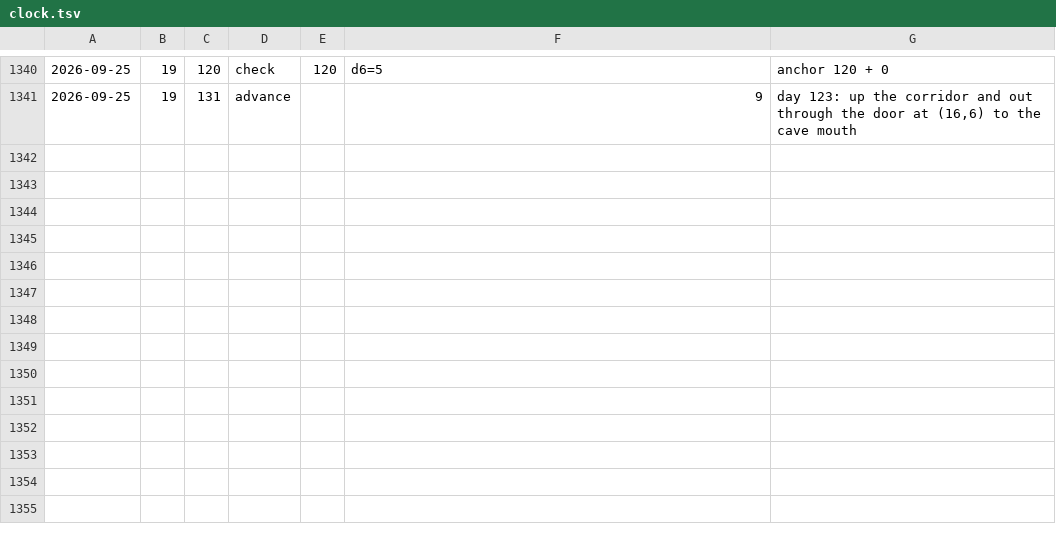
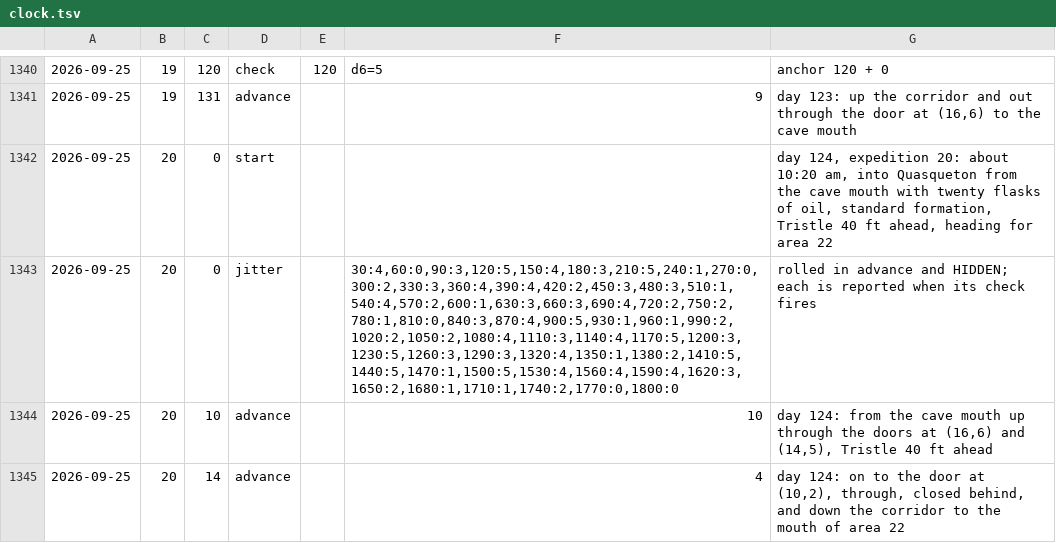
Before and after one commit to dllahr/claude_playing_advanced_dungeons_and_dragons_1st_edition, a TSV file: campaign/clock.tsv, drawn as a sheet; only a part is shown, gaps mark what is left out; the diff names each change by its address in the sheet, - before the commit and + after, or states it on an @@ line.

```diff
--- a/campaign/clock.tsv
+++ b/campaign/clock.tsv
+row 1342: 2026-09-25 | 20 | 0 | start |  |  | day 124, expedition 20: about 10:20 am, into Quasqueton from the cave mouth with twenty flasks of oil, standard formation, Tristle 40 ft ahead, heading for area 22
+row 1343: 2026-09-25 | 20 | 0 | jitter |  | 30:4,60:0,90:3,120:5,150:4,180:3,210:5,240:1,270:0,300:2,330:3,360:4,390:4,420:2,450:3,480:3,510:1,540:4,570:2,600:1,630:3,660:3,690:4,720:2,750:2,780:1,810:0,840:3,870:4,900:5,930:1,960:1,990:2,1020:2,1050:2,1080:4,1110:3,1140:4,1170:5,1200:3,1230:5,1260:3,1290:3,1320:4,1350:1,1380:2,1410:5,1440:5,1470:1,1500:5,1530:4,1560:4,1590:4,1620:3,1650:2,1680:1,1710:1,1740:2,1770:0,1800:0 | rolled in advance and HIDDEN; each is reported when its check fires
+row 1344: 2026-09-25 | 20 | 10 | advance |  | 10 | day 124: from the cave mouth up through the doors at (16,6) and (14,5), Tristle 40 ft ahead
+row 1345: 2026-09-25 | 20 | 14 | advance |  | 4 | day 124: on to the door at (10,2), through, closed behind, and down the corridor to the mouth of area 22
```
Also changed, not shown: campaign/light.tsv, campaign/party.tsv, 2 other files.
